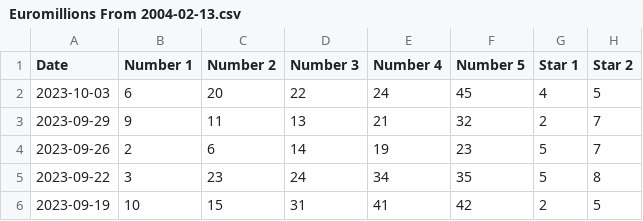
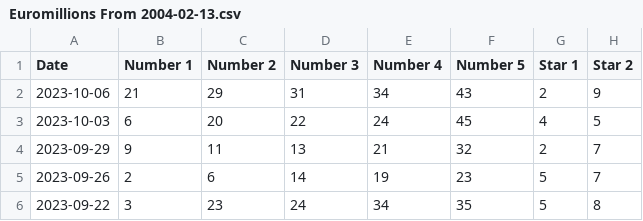
Before and after one commit to eduardosilva44/euromillions, a CSV file: Euromillions From 2004-02-13.csv, drawn as a sheet; only a part is shown; the shorter side is filled out with more unchanged rows.

Commit message:
Add files via upload

```diff
--- a/Euromillions From 2004-02-13.csv
+++ b/Euromillions From 2004-02-13.csv
@@ -1,2 +1,3 @@
 Date,Number 1,Number 2,Number 3,Number 4,Number 5,Star 1,Star 2
+2023-10-06,21,29,31,34,43,2,9
 2023-10-03,6,20,22,24,45,4,5
```
